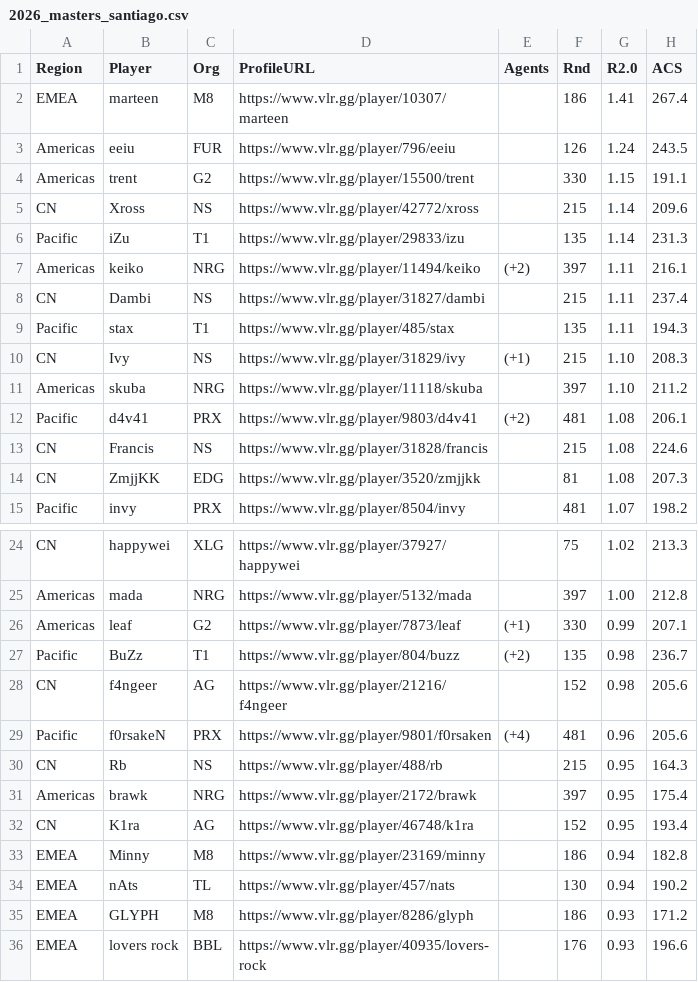
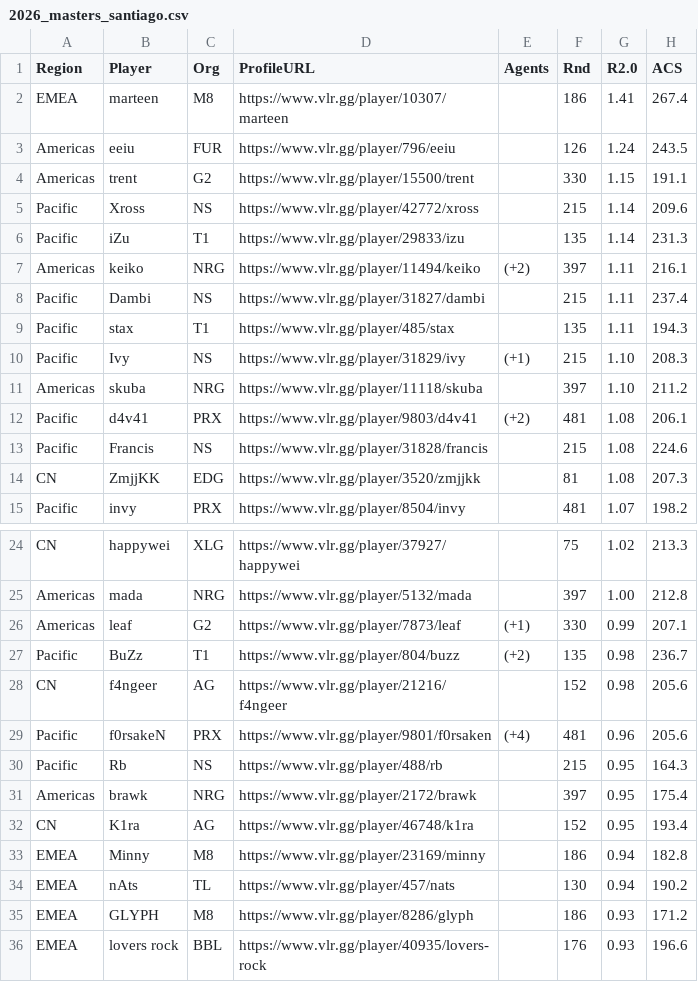
Before and after one commit to bes57/Bobo.GG, a CSV file: data/2026_masters_santiago.csv, drawn as a sheet; only a part is shown, gaps mark what is left out; the diff names each change by its address in the sheet, - before the commit and + after, or states it on an @@ line.

```diff
--- a/data/2026_masters_santiago.csv
+++ b/data/2026_masters_santiago.csv
-A5 (Region): CN
+A5 (Region): Pacific
-A8 (Region): CN
+A8 (Region): Pacific
-A10 (Region): CN
+A10 (Region): Pacific
-A13 (Region): CN
+A13 (Region): Pacific
-A30 (Region): CN
+A30 (Region): Pacific
```
Also changed, not shown: 6 other files.
